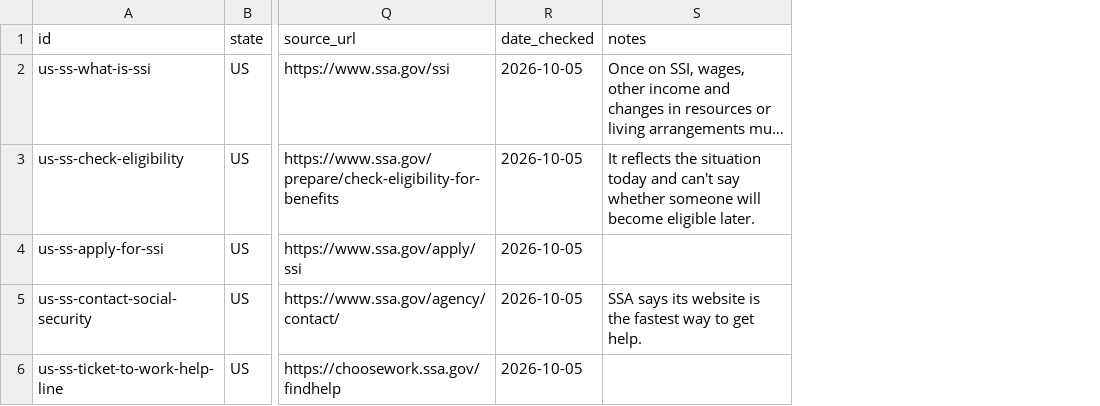
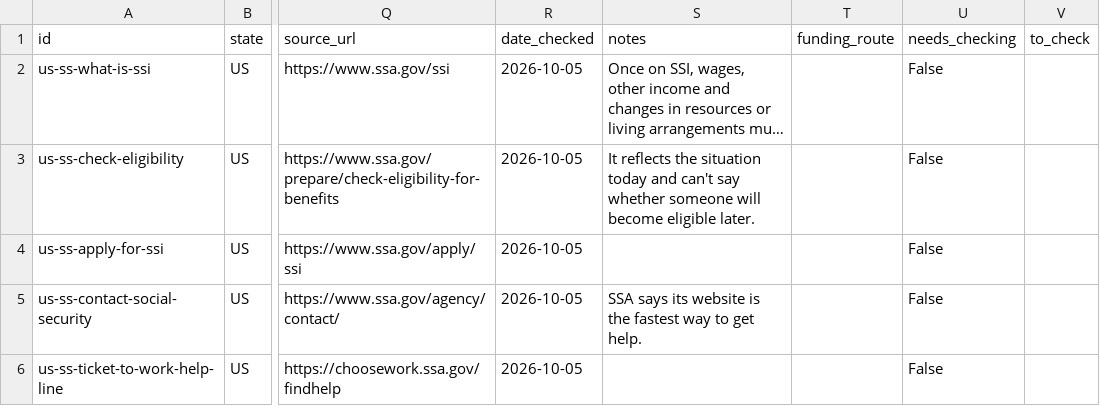
Before and after one commit to kendsy65/autism-resources-state-map, a CSV file: data/US/resources.csv, drawn as a sheet; only a part is shown, gaps mark what is left out; long unchanged cells end in …; the diff names each change by its address in the sheet, - before the commit and + after, or states it on an @@ line.

```diff
--- a/data/US/resources.csv
+++ b/data/US/resources.csv
+column T (funding_route), empty
+column U (needs_checking), rows 2-6: all False
+column V (to_check), empty
```
Also changed, not shown: 11 other files.
